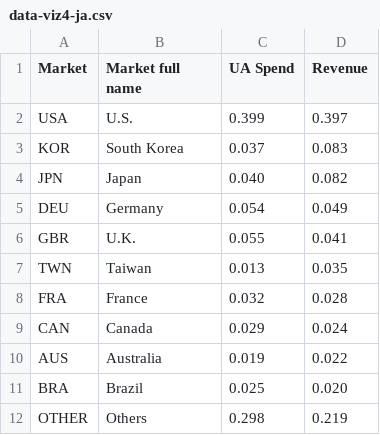
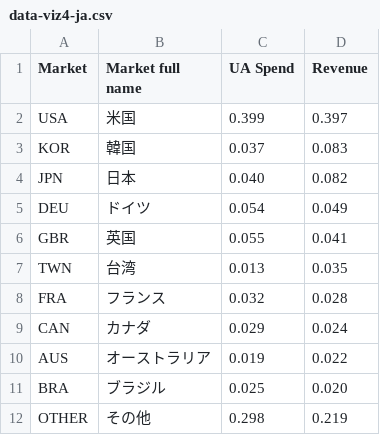
Before and after one commit to fbecerra/moloco-visualizations, a CSV file: data/data-viz4-ja.csv, drawn as a sheet.

Commit message:
Update data-viz4-ja.csv

```diff
--- a/data/data-viz4-ja.csv
+++ b/data/data-viz4-ja.csv
@@ -1,12 +1,12 @@
 Market,Market full name,UA Spend,Revenue
-USA,U.S.,0.399,0.397
-KOR,South Korea,0.037,0.083
-JPN,Japan,0.040,0.082
-DEU,Germany,0.054,0.049
-GBR,U.K.,0.055,0.041
-TWN,Taiwan,0.013,0.035
-FRA,France,0.032,0.028
-CAN,Canada,0.029,0.024
-AUS,Australia,0.019,0.022
-BRA,Brazil,0.025,0.020
-OTHER,Others,0.298,0.219
+USA,米国,0.399,0.397
+KOR,韓国,0.037,0.083
+JPN,日本,0.040,0.082
+DEU,ドイツ,0.054,0.049
+GBR,英国,0.055,0.041
+TWN,台湾,0.013,0.035
+FRA,フランス,0.032,0.028
+CAN,カナダ,0.029,0.024
+AUS,オーストラリア,0.019,0.022
+BRA,ブラジル,0.025,0.020
+OTHER,その他,0.298,0.219
```
